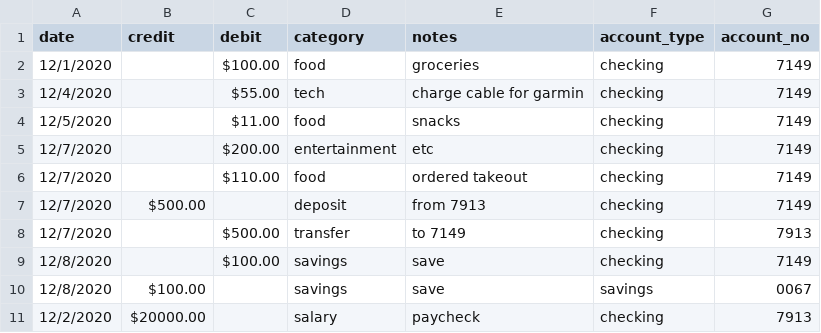
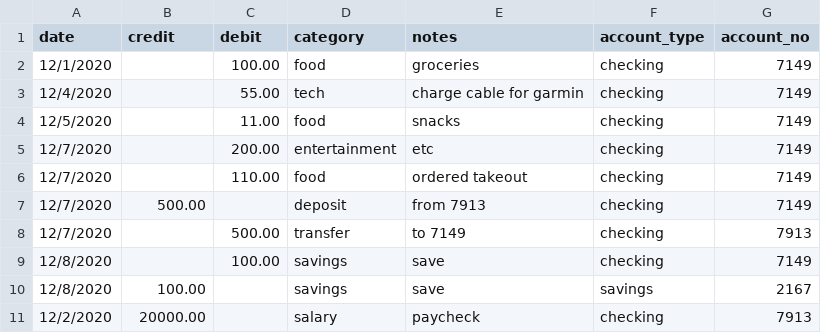
Before and after one commit to aaronremski/practice, a CSV file: classes/transactions.csv, drawn as a sheet.

Commit message:
feat: finished instance attributes for Budget & Accounts class

```diff
--- a/classes/transactions.csv
+++ b/classes/transactions.csv
@@ -1,11 +1,11 @@
 date,credit,debit,category,notes,account_type,account_no
-12/1/2020,,$100.00,food,groceries,checking,7149
-12/4/2020,,$55.00,tech,charge cable for garmin,checking,7149
-12/5/2020,,$11.00,food,snacks,checking,7149
-12/7/2020,,$200.00,entertainment,etc,checking,7149
-12/7/2020,,$110.00,food,ordered takeout,checking,7149
-12/7/2020,$500.00,,deposit,from 7913,checking,7149
-12/7/2020,,$500.00,transfer,to 7149,checking,7913
-12/8/2020,,$100.00,savings,save,checking,7149
-12/8/2020,$100.00,,savings,save,savings,0067
-12/2/2020,$20000.00,,salary,paycheck,checking,7913
+12/1/2020,,100.00,food,groceries,checking,7149
+12/4/2020,,55.00,tech,charge cable for garmin,checking,7149
+12/5/2020,,11.00,food,snacks,checking,7149
+12/7/2020,,200.00,entertainment,etc,checking,7149
+12/7/2020,,110.00,food,ordered takeout,checking,7149
+12/7/2020,500.00,,deposit,from 7913,checking,7149
+12/7/2020,,500.00,transfer,to 7149,checking,7913
+12/8/2020,,100.00,savings,save,checking,7149
+12/8/2020,100.00,,savings,save,savings,2167
+12/2/2020,20000.00,,salary,paycheck,checking,7913
```
Also changed, not shown: 1 other file.
